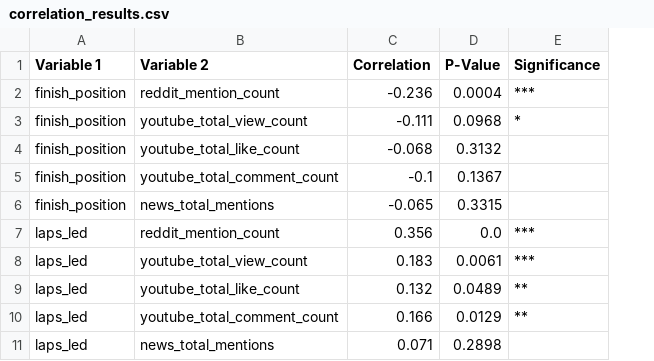
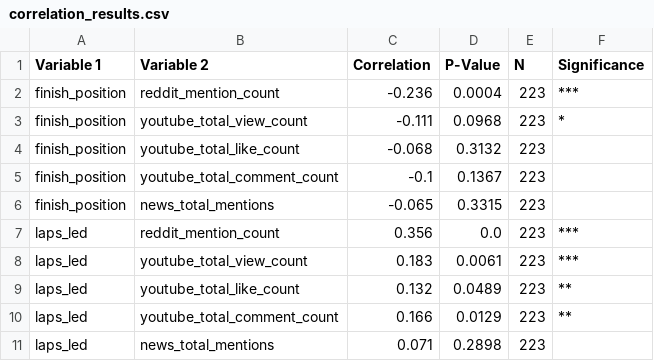
Before and after one commit to lloyd-todaro/NASCAR-Externship, a CSV file: code/correlation_results.csv, drawn as a sheet; the diff names each change by its address in the sheet, - before the commit and + after, or states it on an @@ line.

Commit message:
performed power analysis on data

```diff
--- a/code/correlation_results.csv
+++ b/code/correlation_results.csv
+column E (N), rows 2-11: all 223
```
Also changed, not shown: 3 other files.
